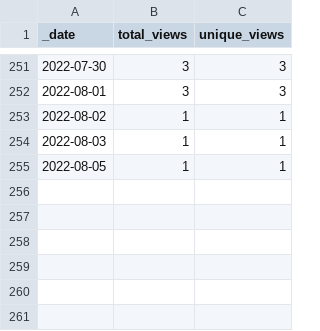
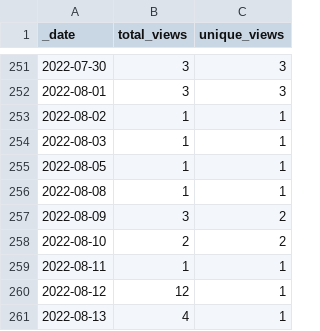
Before and after one commit to ActivitySpaceProject/space_mapper, a CSV file: traffic/views.csv, drawn as a sheet; only a part is shown, gaps mark what is left out; the diff names each change by its address in the sheet, - before the commit and + after, or states it on an @@ line.

Commit message:
GitHub traffic (Automated)

```diff
--- a/traffic/views.csv
+++ b/traffic/views.csv
+row 256: 2022-08-08 | 1 | 1
+row 257: 2022-08-09 | 3 | 2
+row 258: 2022-08-10 | 2 | 2
+row 259: 2022-08-11 | 1 | 1
+row 260: 2022-08-12 | 12 | 1
+row 261: 2022-08-13 | 4 | 1
```
Also changed, not shown: traffic/clones.csv, 1 other file.
